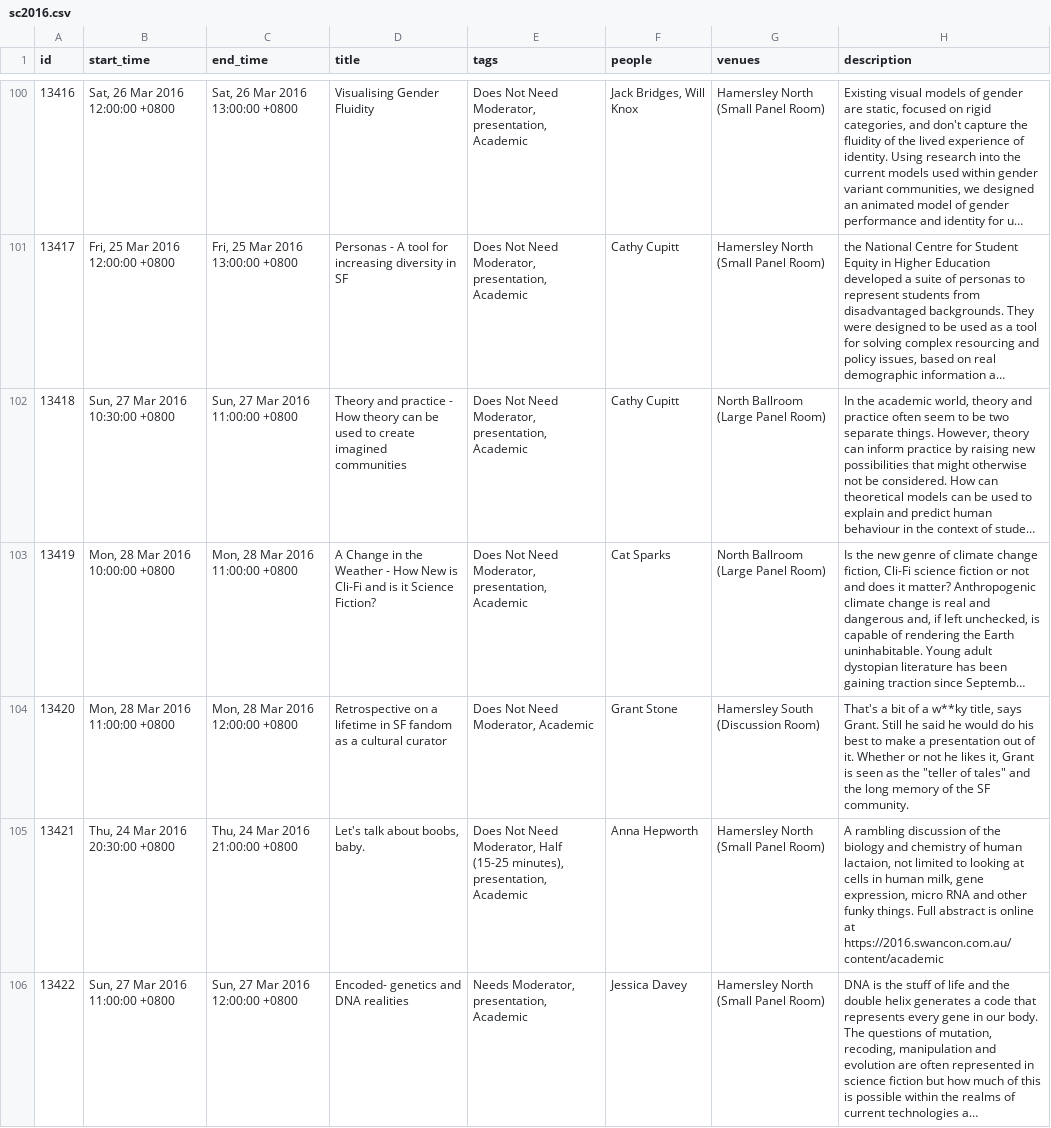
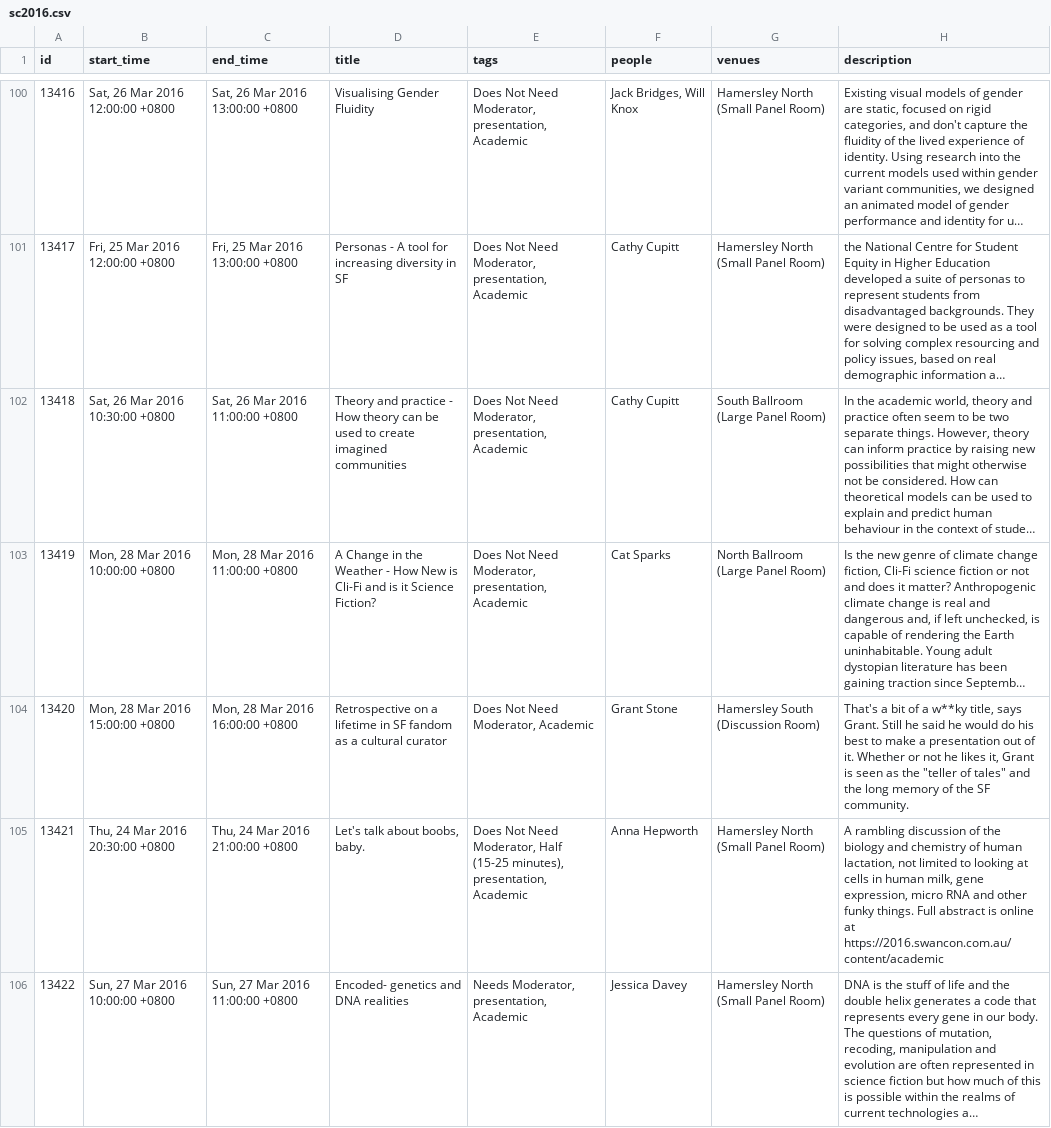
Before and after one commit to oxinabox/DeadConPrinter, a CSV file: quick_con_program_book/con_data/sc2016.csv, drawn as a sheet; only a part is shown, gaps mark what is left out; long unchanged cells end in …; the diff covers the shown part only; the diff names each change by its address in the sheet, - before the commit and + after, or states it on an @@ line.

```diff
--- a/quick_con_program_book/con_data/sc2016.csv
+++ b/quick_con_program_book/con_data/sc2016.csv
-B102 (start_time): Sun, 27 Mar 2016 10:30:00 +0800
+B102 (start_time): Sat, 26 Mar 2016 10:30:00 +0800
-C102 (end_time): Sun, 27 Mar 2016 11:00:00 +0800
+C102 (end_time): Sat, 26 Mar 2016 11:00:00 +0800
-G102 (venues): North Ballroom (Large Panel Room)
+G102 (venues): South Ballroom (Large Panel Room)
-B104 (start_time): Mon, 28 Mar 2016 11:00:00 +0800
+B104 (start_time): Mon, 28 Mar 2016 15:00:00 +0800
-C104 (end_time): Mon, 28 Mar 2016 12:00:00 +0800
+C104 (end_time): Mon, 28 Mar 2016 16:00:00 +0800
-H105 (description): …of human lactaion, not limited…
+H105 (description): …of human lactation, not limited…
-B106 (start_time): Sun, 27 Mar 2016 11:00:00 +0800
+B106 (start_time): Sun, 27 Mar 2016 10:00:00 +0800
-C106 (end_time): Sun, 27 Mar 2016 12:00:00 +0800
+C106 (end_time): Sun, 27 Mar 2016 11:00:00 +0800
```
Also changed, not shown: 9 added rows and 109 edited cells elsewhere in this file, 1 other file.
